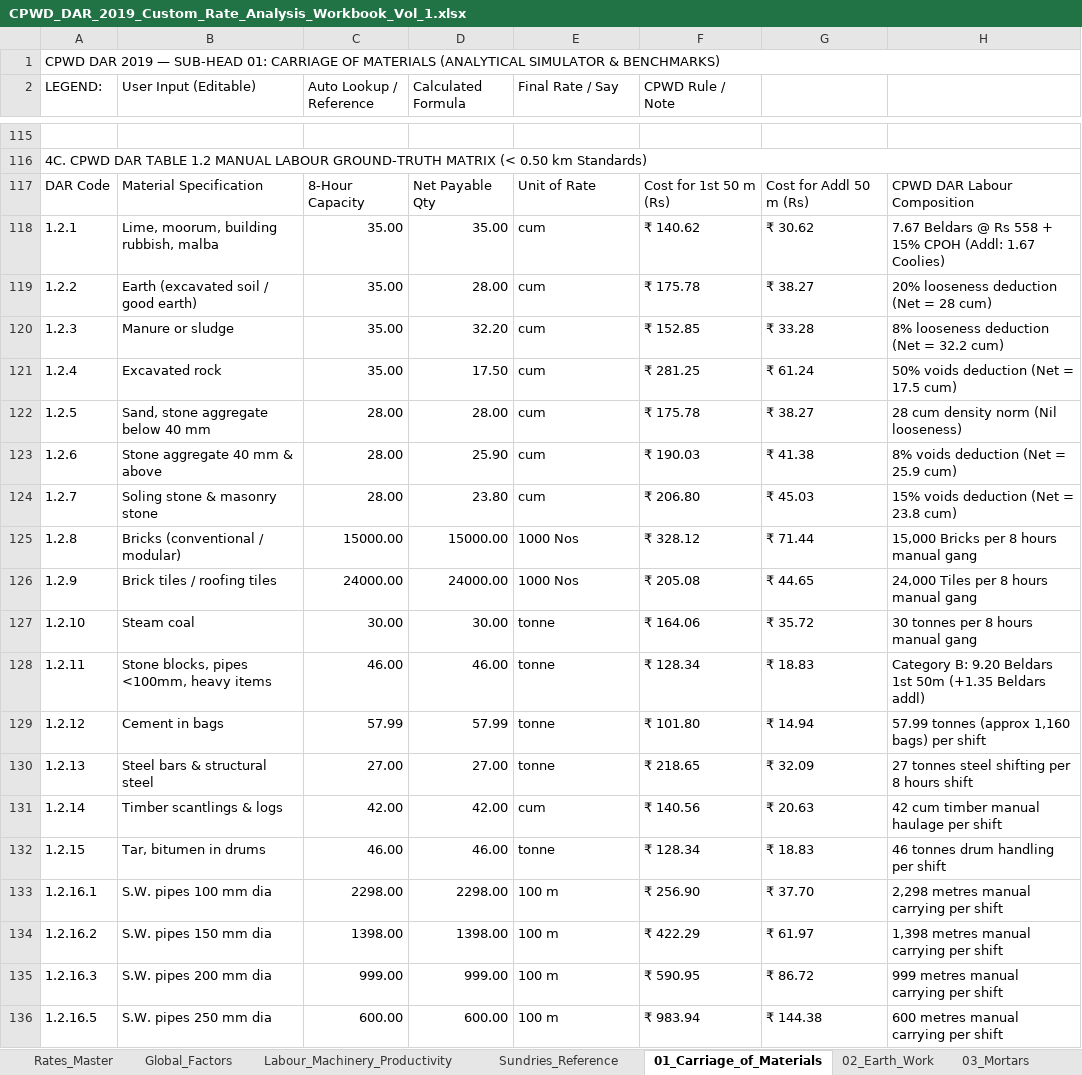
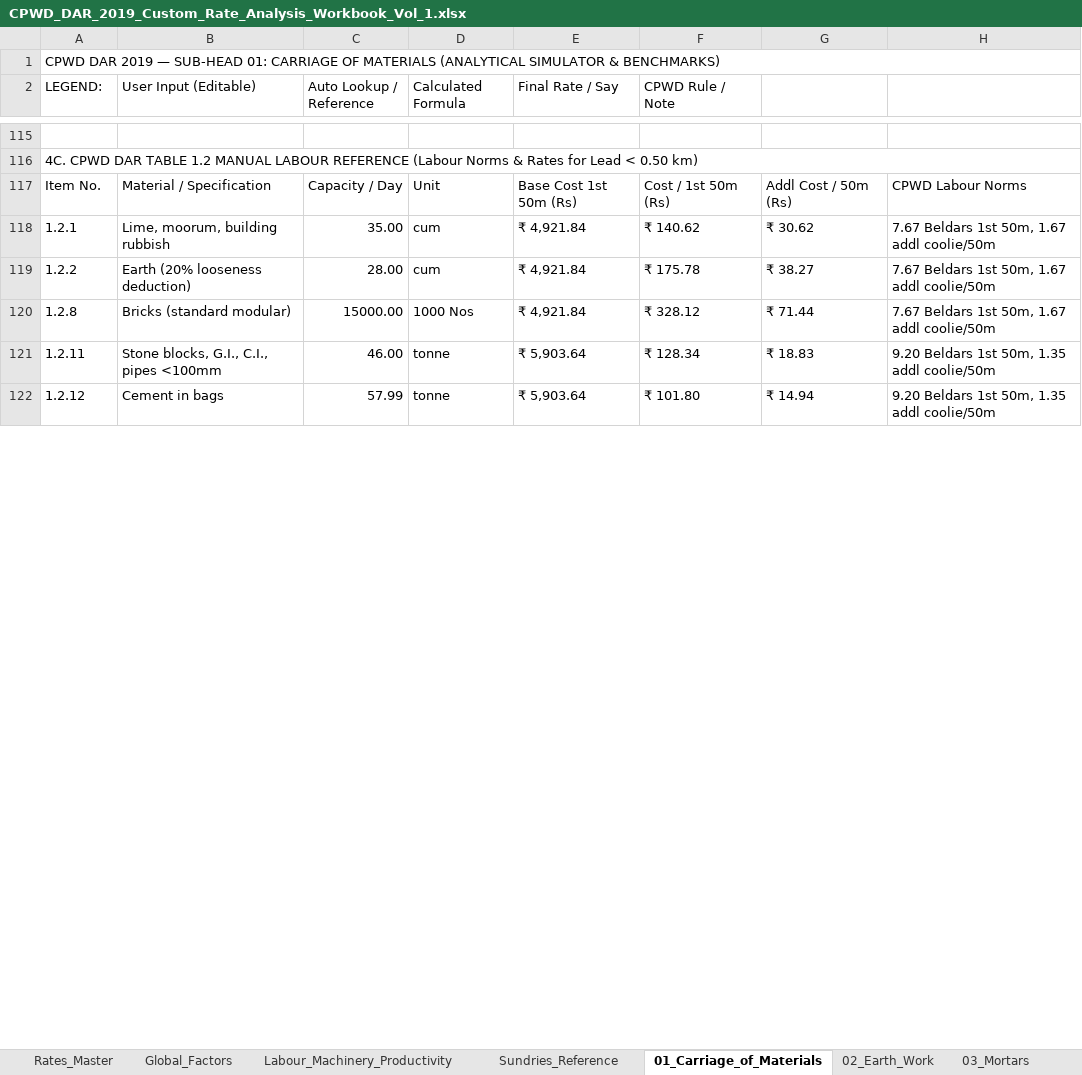
Before and after one commit to NishantAgarwal03/cpwd-dar-2019-excel, an Excel workbook: CPWD_DAR_2019_Custom_Rate_Analysis_Workbook_Vol_1.xlsx, sheet 01_Carriage_of_Materials, drawn as a sheet; only a part is shown, gaps mark what is left out; values as stored, in another font and other column widths than the file's, no cell formats; removed rows and columns are numbered as before the commit, all else as after; the diff covers the shown part only; the diff names each change by its address in the sheet, - before the commit and + after, or states it on an @@ line.

Commit message:
feat(carriage): implement two-panel input bifurcation, dynamic scope labour allocation, and 64km pro-rata derivation

```diff
--- a/CPWD_DAR_2019_Custom_Rate_Analysis_Workbook_Vol_1.xlsx (sheet 01_Carriage_of_Materials)
+++ b/CPWD_DAR_2019_Custom_Rate_Analysis_Workbook_Vol_1.xlsx (sheet 01_Carriage_of_Materials)
@@ column A (LEGEND:) renumbered between rows 5 and 126 @@
-row 117: DAR Code | Material Specification | 8-Hour Capacity | Net Payable Qty | Unit of Rate | Cost for 1st 50 m (Rs) | Cost for Addl 50 m (Rs) | CPWD DAR Labour Composition
+row 117: Item No. | Material / Specification | Capacity / Day | Unit | Base Cost 1st 50m (Rs) | Cost / 1st 50m (Rs) | Addl Cost / 50m (Rs) | CPWD Labour Norms
-B118 (User Input (Editable)): Lime, moorum, building rubbish, malba
+B118 (User Input (Editable)): Lime, moorum, building rubbish
-D118 (Calculated Formula): 35.00
+D118 (Calculated Formula): cum
-E118 (Final Rate / Say): cum
+E118 (Final Rate / Say): ₹ 4,921.84
-H118: 7.67 Beldars @ Rs 558 + 15% CPOH (Addl: 1.67 Coolies)
+H118: 7.67 Beldars 1st 50m, 1.67 addl coolie/50m
-row 119: 1.2.2 | Earth (excavated soil / good earth) | 35.00 | 28.00 | cum | ₹ 175.78 | ₹ 38.27 | 20% looseness deduction (Net = 28 cum)
-row 120: 1.2.3 | Manure or sludge | 35.00 | 32.20 | cum | ₹ 152.85 | ₹ 33.28 | 8% looseness deduction (Net = 32.2 cum)
-row 121: 1.2.4 | Excavated rock | 35.00 | 17.50 | cum | ₹ 281.25 | ₹ 61.24 | 50% voids deduction (Net = 17.5 cum)
-row 122: 1.2.5 | Sand, stone aggregate below 40 mm | 28.00 | 28.00 | cum | ₹ 175.78 | ₹ 38.27 | 28 cum density norm (Nil looseness)
-row 123: 1.2.6 | Stone aggregate 40 mm & above | 28.00 | 25.90 | cum | ₹ 190.03 | ₹ 41.38 | 8% voids deduction (Net = 25.9 cum)
-row 124: 1.2.7 | Soling stone & masonry stone | 28.00 | 23.80 | cum | ₹ 206.80 | ₹ 45.03 | 15% voids deduction (Net = 23.8 cum)
+row 119: 1.2.2 | Earth (20% looseness deduction) | 28.00 | cum | ₹ 4,921.84 | ₹ 175.78 | ₹ 38.27 | 7.67 Beldars 1st 50m, 1.67 addl coolie/50m
-B120 (User Input (Editable)): Bricks (conventional / modular)
+B120 (User Input (Editable)): Bricks (standard modular)
-D120 (Calculated Formula): 15000.00
+D120 (Calculated Formula): 1000 Nos
-E120 (Final Rate / Say): 1000 Nos
+E120 (Final Rate / Say): ₹ 4,921.84
-H120: 15,000 Bricks per 8 hours manual gang
+H120: 7.67 Beldars 1st 50m, 1.67 addl coolie/50m
-row 126: 1.2.9 | Brick tiles / roofing tiles | 24000.00 | 24000.00 | 1000 Nos | ₹ 205.08 | ₹ 44.65 | 24,000 Tiles per 8 hours manual gang
-row 127: 1.2.10 | Steam coal | 30.00 | 30.00 | tonne | ₹ 164.06 | ₹ 35.72 | 30 tonnes per 8 hours manual gang
-B121 (User Input (Editable)): Stone blocks, pipes <100mm, heavy items
+B121 (User Input (Editable)): Stone blocks, G.I., C.I., pipes <100mm
-D121 (Calculated Formula): 46.00
+D121 (Calculated Formula): tonne
-E121:E122 (Final Rate / Say): tonne
+E121:E122 (Final Rate / Say): ₹ 5,903.64
-H121: Category B: 9.20 Beldars 1st 50m (+1.35 Beldars addl)
+H121: 9.20 Beldars 1st 50m, 1.35 addl coolie/50m
-D122 (Calculated Formula): 57.99
+D122 (Calculated Formula): tonne
-H122: 57.99 tonnes (approx 1,160 bags) per shift
+H122: 9.20 Beldars 1st 50m, 1.35 addl coolie/50m
-row 130: 1.2.13 | Steel bars & structural steel | 27.00 | 27.00 | tonne | ₹ 218.65 | ₹ 32.09 | 27 tonnes steel shifting per 8 hours shift
-row 131: 1.2.14 | Timber scantlings & logs | 42.00 | 42.00 | cum | ₹ 140.56 | ₹ 20.63 | 42 cum timber manual haulage per shift
-row 132: 1.2.15 | Tar, bitumen in drums | 46.00 | 46.00 | tonne | ₹ 128.34 | ₹ 18.83 | 46 tonnes drum handling per shift
-row 133: 1.2.16.1 | S.W. pipes 100 mm dia | 2298.00 | 2298.00 | 100 m | ₹ 256.90 | ₹ 37.70 | 2,298 metres manual carrying per shift
-row 134: 1.2.16.2 | S.W. pipes 150 mm dia | 1398.00 | 1398.00 | 100 m | ₹ 422.29 | ₹ 61.97 | 1,398 metres manual carrying per shift
-row 135: 1.2.16.3 | S.W. pipes 200 mm dia | 999.00 | 999.00 | 100 m | ₹ 590.95 | ₹ 86.72 | 999 metres manual carrying per shift
-row 136: 1.2.16.5 | S.W. pipes 250 mm dia | 600.00 | 600.00 | 100 m | ₹ 983.94 | ₹ 144.38 | 600 metres manual carrying per shift
```
Also changed, not shown: 7 added rows, 20 removed rows, 27 edited cells and merged cells elsewhere in this sheet, cell formats, 3 other files.
